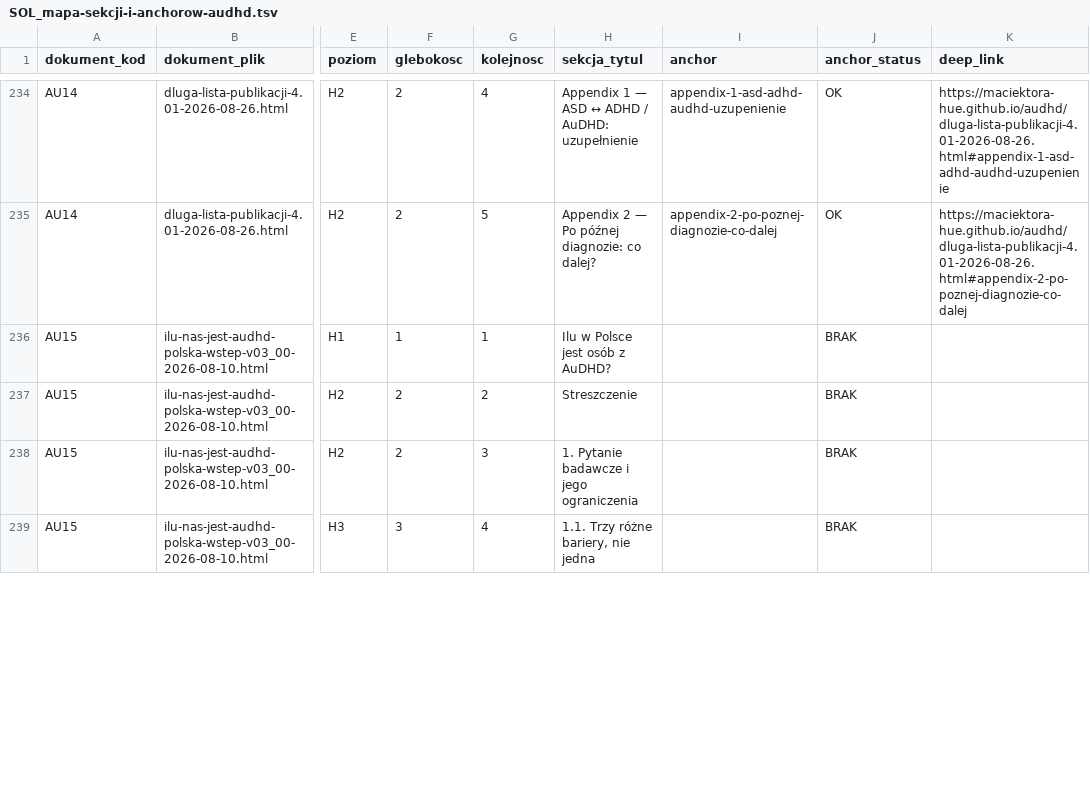
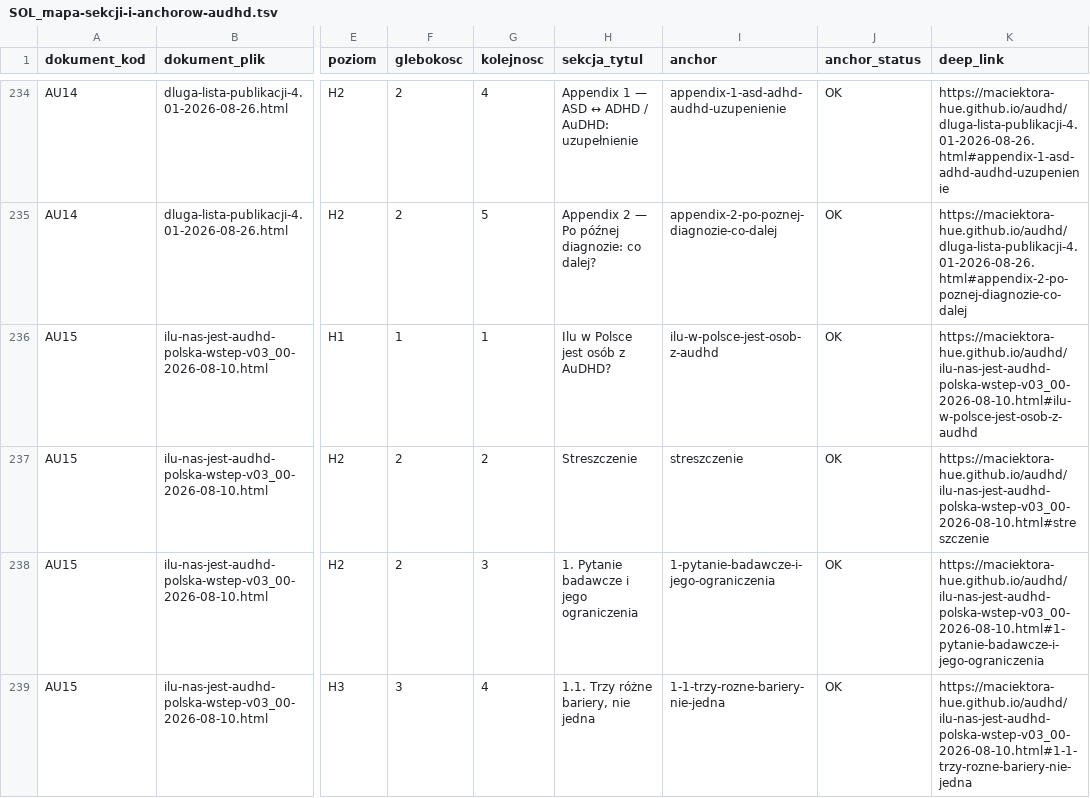
Before and after one commit to maciektora-hue/maciektora-hue.github.io, a TSV file: audhd/SOL_mapa-sekcji-i-anchorow-audhd.tsv, drawn as a sheet; only a part is shown, gaps mark what is left out; the diff covers the shown part only; the diff names each change by its address in the sheet, - before the commit and + after, or states it on an @@ line.

```diff
--- a/audhd/SOL_mapa-sekcji-i-anchorow-audhd.tsv
+++ b/audhd/SOL_mapa-sekcji-i-anchorow-audhd.tsv
-I236 (anchor): (empty)
+I236 (anchor): ilu-w-polsce-jest-osob-z-audhd
-J236:J239 (anchor_status): BRAK
+J236:J239 (anchor_status): OK
-K236 (deep_link): (empty)
+K236 (deep_link): https://maciektora-hue.github.io/audhd/ilu-nas-jest-audhd-polska-wstep-v03_00-2026-08-10.html#ilu-w-polsce-jest-osob-z-audhd
-I237 (anchor): (empty)
+I237 (anchor): streszczenie
-K237 (deep_link): (empty)
+K237 (deep_link): https://maciektora-hue.github.io/audhd/ilu-nas-jest-audhd-polska-wstep-v03_00-2026-08-10.html#streszczenie
-I238 (anchor): (empty)
+I238 (anchor): 1-pytanie-badawcze-i-jego-ograniczenia
-K238 (deep_link): (empty)
+K238 (deep_link): https://maciektora-hue.github.io/audhd/ilu-nas-jest-audhd-polska-wstep-v03_00-2026-08-10.html#1-pytanie-badawcze-i-jego-ograniczenia
-I239 (anchor): (empty)
+I239 (anchor): 1-1-trzy-rozne-bariery-nie-jedna
-K239 (deep_link): (empty)
+K239 (deep_link): https://maciektora-hue.github.io/audhd/ilu-nas-jest-audhd-polska-wstep-v03_00-2026-08-10.html#1-1-trzy-rozne-bariery-nie-jedna
```
Also changed, not shown: 54 edited cells elsewhere in this file, 1 other file.
